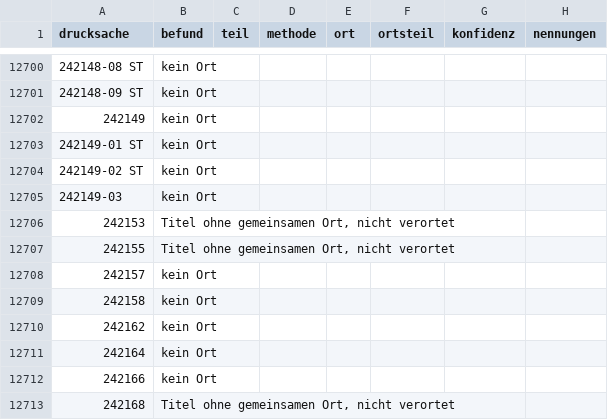
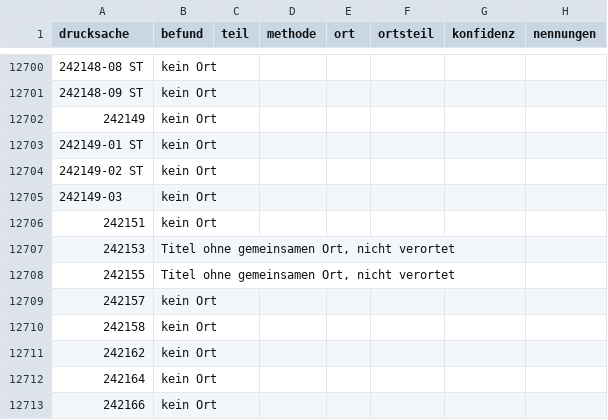
Before and after one commit to daimpad/ratsatlas-bonn, a TSV file: data/export/audit_volltext.tsv, drawn as a sheet; only a part is shown, gaps mark what is left out; the shorter side is filled out with more unchanged rows.

```diff
--- a/data/export/audit_volltext.tsv
+++ b/data/export/audit_volltext.tsv
@@ -12705,2 +12705,3 @@ drucksache	befund	teil	methode	ort	ortsteil	konfidenz	nennungen
 242149-03	kein Ort						
+242151	kein Ort						
 242153	Titel ohne gemeinsamen Ort, nicht verortet						
```
Also changed, not shown: data/export/verifikation_oparl.tsv, 36 other files.
